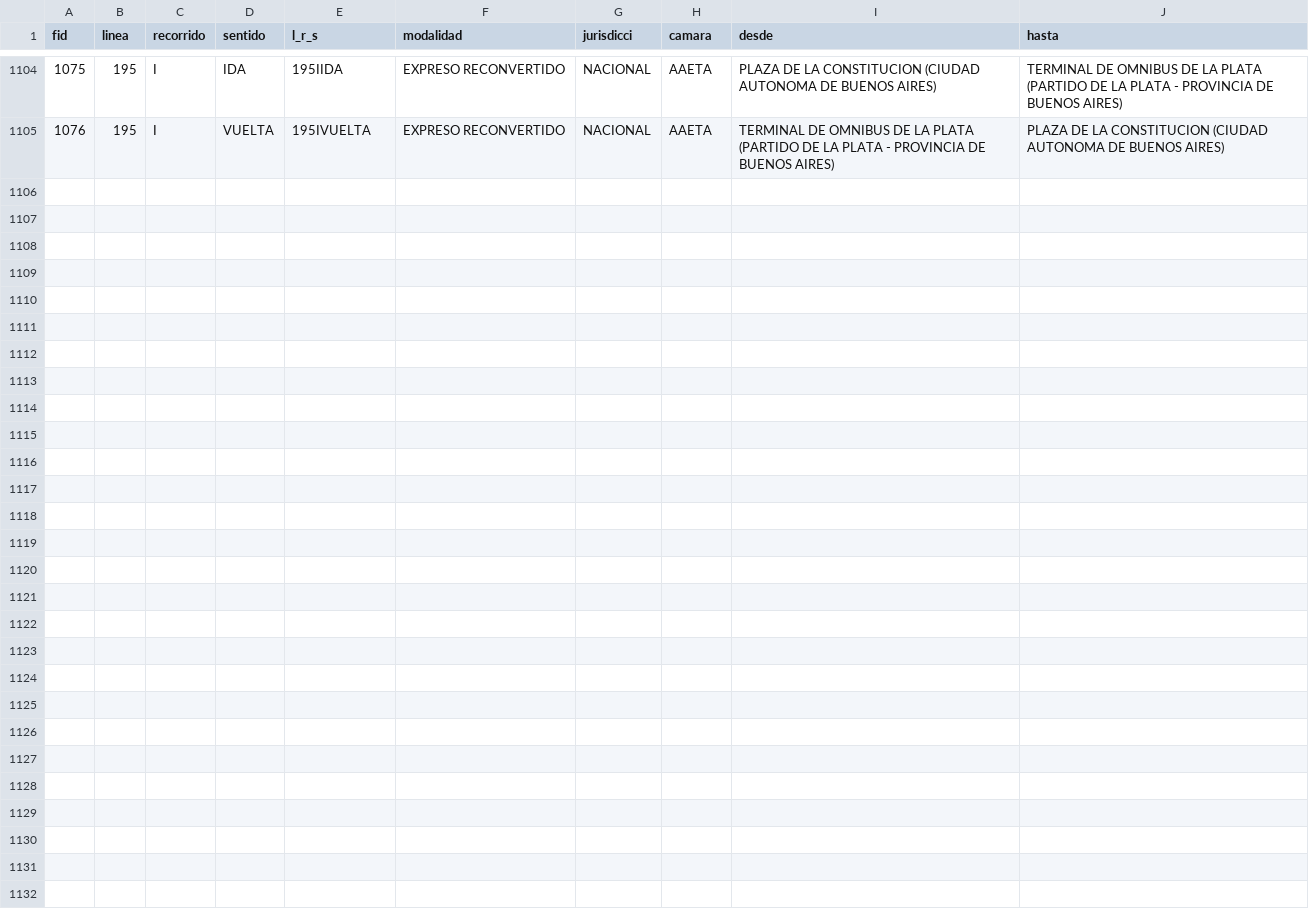
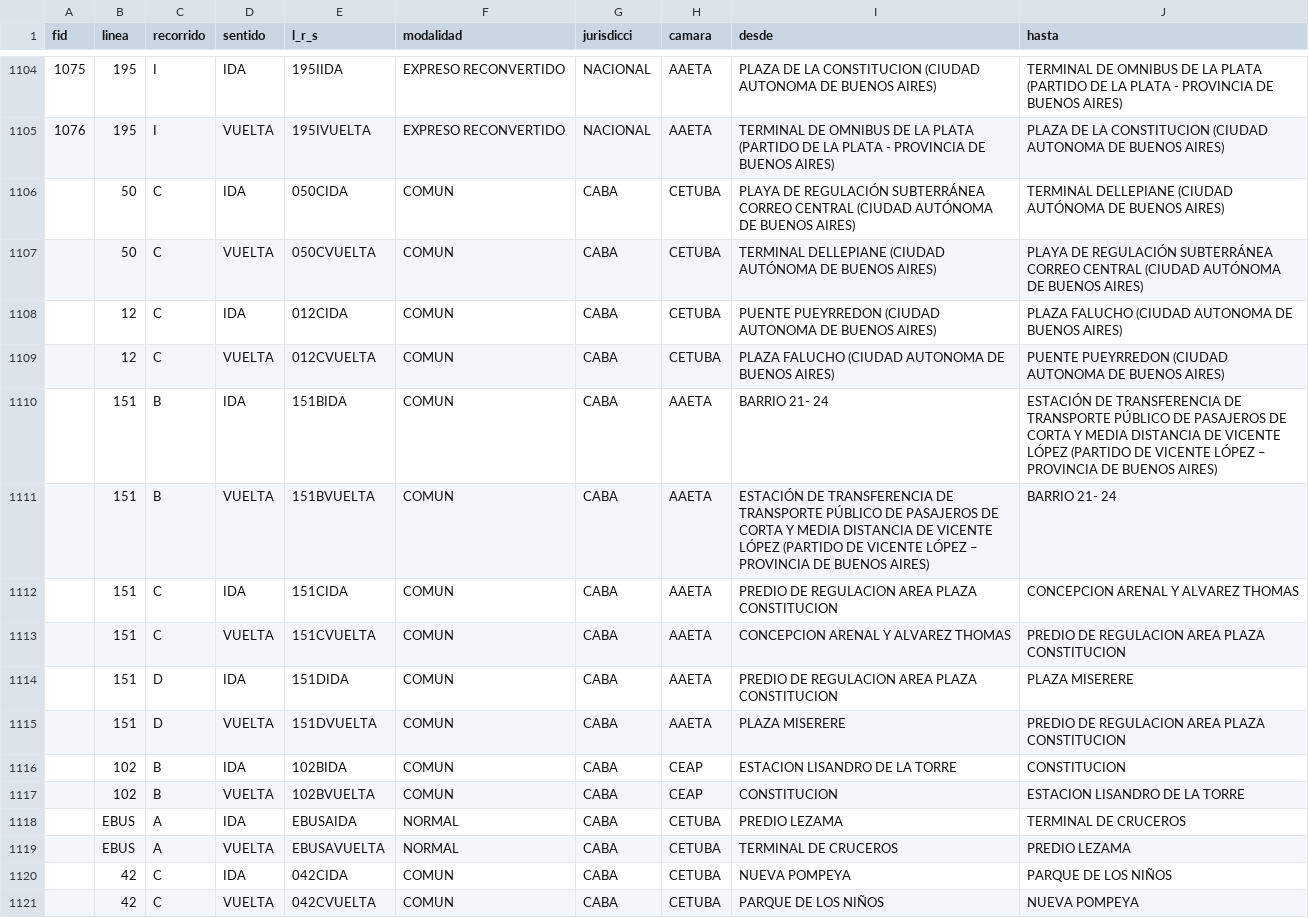
Before and after one commit to julitaiter/bondiala, a CSV file: data/recorrido-colectivos.csv, drawn as a sheet; only a part is shown, gaps mark what is left out.

Commit message:
feat: ampliar catálogo oficial y soportar líneas alfanuméricas
- Incorporar 16 recorridos nuevos con respaldo oficial
- Agregar soporte para eBUS sin alterar identificadores existentes
- Integrar geometrías y reproyectar paradas oficiales
- Preservar historial y mejorar cobertura de viajes
- Ampliar pruebas y actualizar documentación

```diff
--- a/data/recorrido-colectivos.csv
+++ b/data/recorrido-colectivos.csv
@@ -1105 +1105,17 @@ fid,linea,recorrido,sentido,l_r_s,modalidad,jurisdicci,camara,desde,hasta
 1076,195,I,VUELTA,195IVUELTA,EXPRESO RECONVERTIDO,NACIONAL,AAETA,TERMINAL DE OMNIBUS DE LA PLATA (PARTIDO DE LA PLATA - PROVINCIA DE BUENOS AIRES),PLAZA DE LA CONSTITUCION (CIUDAD AUTONOMA DE BUENOS AIRES)
+,50,C,IDA,050CIDA,COMUN,CABA,CETUBA,PLAYA DE REGULACIÓN SUBTERRÁNEA CORREO CENTRAL (CIUDAD AUTÓNOMA DE BUENOS AIRES),TERMINAL DELLEPIANE (CIUDAD AUTÓNOMA DE BUENOS AIRES)
+,50,C,VUELTA,050CVUELTA,COMUN,CABA,CETUBA,TERMINAL DELLEPIANE (CIUDAD AUTÓNOMA DE BUENOS AIRES),PLAYA DE REGULACIÓN SUBTERRÁNEA CORREO CENTRAL (CIUDAD AUTÓNOMA DE BUENOS AIRES)
+,12,C,IDA,012CIDA,COMUN,CABA,CETUBA,PUENTE PUEYRREDON (CIUDAD AUTONOMA DE BUENOS AIRES),PLAZA FALUCHO (CIUDAD AUTONOMA DE BUENOS AIRES)
+,12,C,VUELTA,012CVUELTA,COMUN,CABA,CETUBA,PLAZA FALUCHO (CIUDAD AUTONOMA DE BUENOS AIRES),PUENTE PUEYRREDON (CIUDAD AUTONOMA DE BUENOS AIRES)
+,151,B,IDA,151BIDA,COMUN,CABA,AAETA,BARRIO 21- 24,ESTACIÓN DE TRANSFERENCIA DE TRANSPORTE PÚBLICO DE PASAJEROS DE CORTA Y MEDIA DISTANCIA DE VICENTE LÓPEZ (PARTIDO DE VICENTE LÓPEZ – PROVINCIA DE BUENOS AIRES)
+,151,B,VUELTA,151BVUELTA,COMUN,CABA,AAETA,ESTACIÓN DE TRANSFERENCIA DE TRANSPORTE PÚBLICO DE PASAJEROS DE CORTA Y MEDIA DISTANCIA DE VICENTE LÓPEZ (PARTIDO DE VICENTE LÓPEZ – PROVINCIA DE BUENOS AIRES),BARRIO 21- 24
+,151,C,IDA,151CIDA,COMUN,CABA,AAETA,PREDIO DE REGULACION AREA PLAZA CONSTITUCION,CONCEPCION ARENAL Y ALVAREZ THOMAS
+,151,C,VUELTA,151CVUELTA,COMUN,CABA,AAETA,CONCEPCION ARENAL Y ALVAREZ THOMAS,PREDIO DE REGULACION AREA PLAZA CONSTITUCION
+,151,D,IDA,151DIDA,COMUN,CABA,AAETA,PREDIO DE REGULACION AREA PLAZA CONSTITUCION,PLAZA MISERERE
+,151,D,VUELTA,151DVUELTA,COMUN,CABA,AAETA,PLAZA MISERERE,PREDIO DE REGULACION AREA PLAZA CONSTITUCION
+,102,B,IDA,102BIDA,COMUN,CABA,CEAP,ESTACION LISANDRO DE LA TORRE,CONSTITUCION
+,102,B,VUELTA,102BVUELTA,COMUN,CABA,CEAP,CONSTITUCION,ESTACION LISANDRO DE LA TORRE
+,EBUS,A,IDA,EBUSAIDA,NORMAL,CABA,CETUBA,PREDIO LEZAMA,TERMINAL DE CRUCEROS
+,EBUS,A,VUELTA,EBUSAVUELTA,NORMAL,CABA,CETUBA,TERMINAL DE CRUCEROS,PREDIO LEZAMA
+,42,C,IDA,042CIDA,COMUN,CABA,CETUBA,NUEVA POMPEYA,PARQUE DE LOS NIÑOS
+,42,C,VUELTA,042CVUELTA,COMUN,CABA,CETUBA,PARQUE DE LOS NIÑOS,NUEVA POMPEYA
```
Also changed, not shown: 49 other files.
